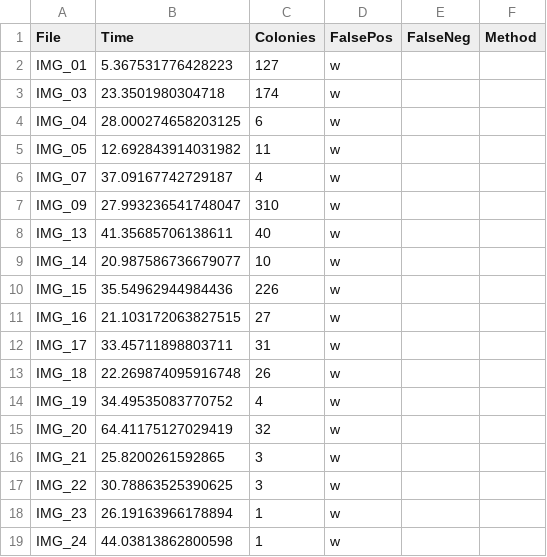
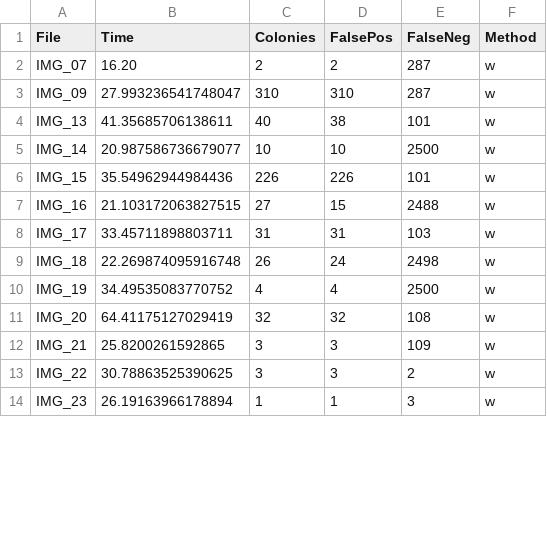
Before and after one commit to krransby/colony-counter, a CSV file: data/data_UC_water.csv, drawn as a sheet; only a part is shown; the diff covers the shown part only.

```diff
--- a/data/data_UC_water.csv
+++ b/data/data_UC_water.csv
@@ -1,19 +1,14 @@
 File,Time,Colonies,FalsePos,FalseNeg,Method
-IMG_01,5.367531776428223,127,w
-IMG_03,23.3501980304718,174,w
-IMG_04,28.000274658203125,6,w
-IMG_05,12.692843914031982,11,w
-IMG_07,37.09167742729187,4,w
-IMG_09,27.993236541748047,310,w
-IMG_13,41.35685706138611,40,w
-IMG_14,20.987586736679077,10,w
-IMG_15,35.54962944984436,226,w
-IMG_16,21.103172063827515,27,w
-IMG_17,33.45711898803711,31,w
-IMG_18,22.269874095916748,26,w
-IMG_19,34.49535083770752,4,w
-IMG_20,64.41175127029419,32,w
-IMG_21,25.8200261592865,3,w
-IMG_22,30.78863525390625,3,w
-IMG_23,26.19163966178894,1,w
-IMG_24,44.03813862800598,1,w
+IMG_07,16.20,2,2,287,w
+IMG_09,27.993236541748047,310,310,287,w
+IMG_13,41.35685706138611,40,38,101,w
+IMG_14,20.987586736679077,10,10,2500,w
+IMG_15,35.54962944984436,226,226,101,w
+IMG_16,21.103172063827515,27,15,2488,w
+IMG_17,33.45711898803711,31,31,103,w
+IMG_18,22.269874095916748,26,24,2498,w
+IMG_19,34.49535083770752,4,4,2500,w
+IMG_20,64.41175127029419,32,32,108,w
+IMG_21,25.8200261592865,3,3,109,w
+IMG_22,30.78863525390625,3,3,2,w
+IMG_23,26.19163966178894,1,1,3,w
```
Also changed, not shown: 4 removed rows and 19 edited cells elsewhere in this file, data/data_UC_hand.csv, data/data_UC_hough.csv, 13 other files.
